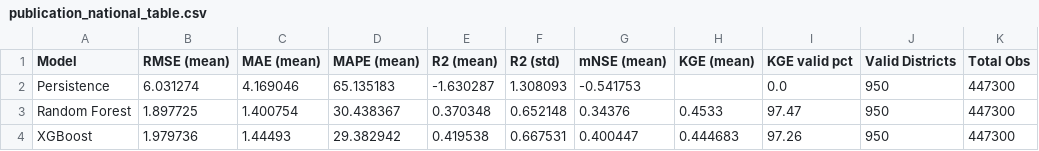
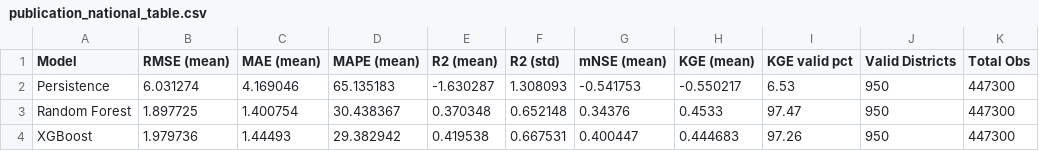
Before and after one commit to mahakgupta0123/JalDarpan, a CSV file: aggregation_outputs/publication_national_table.csv, drawn as a sheet.

```diff
--- a/aggregation_outputs/publication_national_table.csv
+++ b/aggregation_outputs/publication_national_table.csv
@@ -1,3 +1,3 @@
 Model,RMSE (mean),MAE (mean),MAPE (mean),R2 (mean),R2 (std),mNSE (mean),KGE (mean),KGE valid pct,Valid Districts,Total Obs
-Persistence,6.031274,4.169046,65.135183,-1.630287,1.308093,-0.541753,,0.0,950,447300
+Persistence,6.031274,4.169046,65.135183,-1.630287,1.308093,-0.541753,-0.550217,6.53,950,447300
 Random Forest,1.897725,1.400754,30.438367,0.370348,0.652148,0.34376,0.4533,97.47,950,447300
```
Also changed, not shown: aggregation_outputs/district_level_metrics.csv, aggregation_outputs/district_model_rankings.csv, 10 other files.
